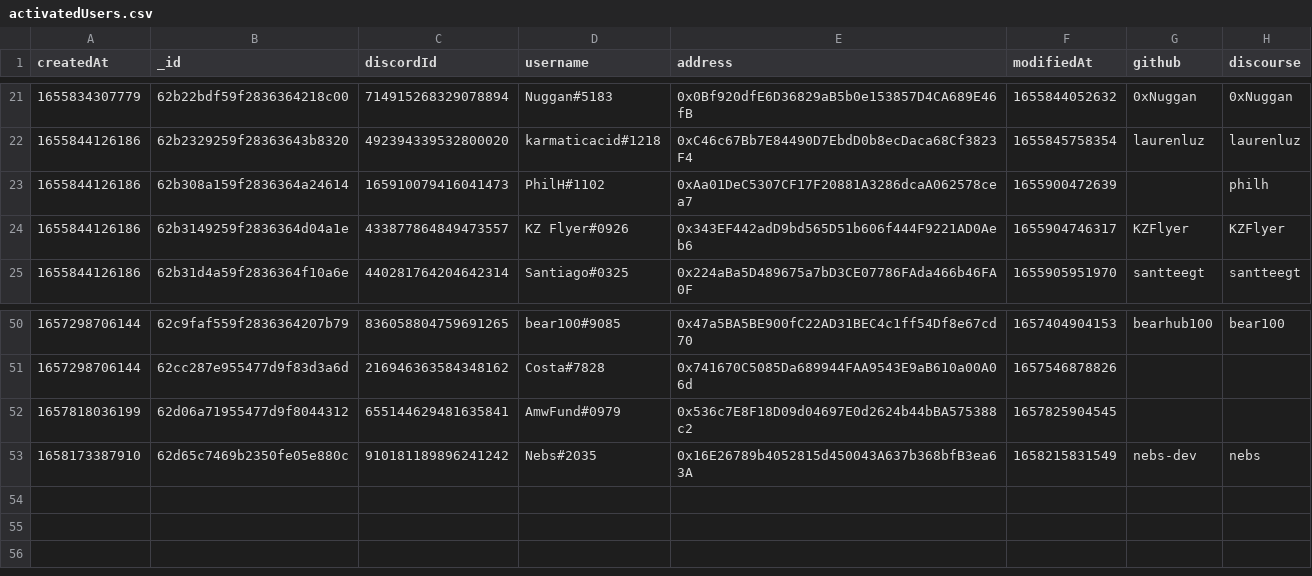
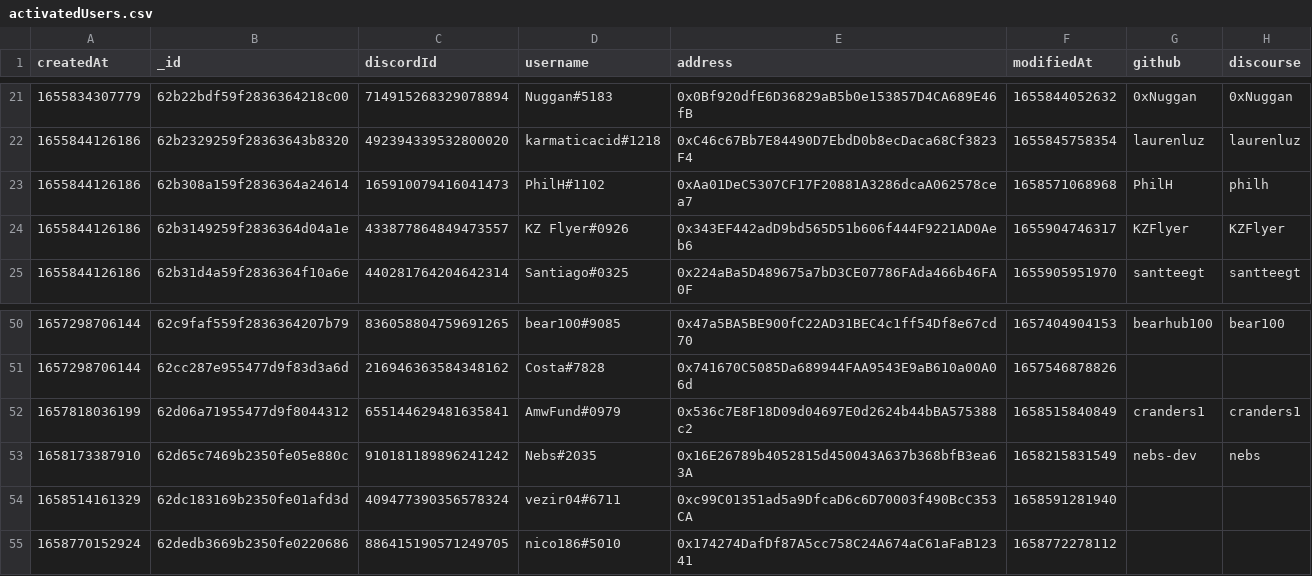
Before and after one commit to CommonsBuild/grain-reward-builder, a CSV file: clean_data/activatedUsers.csv, drawn as a sheet; only a part is shown, gaps mark what is left out.

```diff
--- a/clean_data/activatedUsers.csv
+++ b/clean_data/activatedUsers.csv
@@ -22,3 +22,3 @@ createdAt,_id,discordId,username,address,modifiedAt,github,discourse
 1655844126186,62b2329259f28363643b8320,492394339532800020,karmaticacid#1218,0xC46c67Bb7E84490D7EbdD0b8ecDaca68Cf3823F4,1655845758354,laurenluz,laurenluz
-1655844126186,62b308a159f2836364a24614,165910079416041473,PhilH#1102,0xAa01DeC5307CF17F20881A3286dcaA062578cea7,1655900472639,,philh
+1655844126186,62b308a159f2836364a24614,165910079416041473,PhilH#1102,0xAa01DeC5307CF17F20881A3286dcaA062578cea7,1658571068968,PhilH,philh
 1655844126186,62b3149259f2836364d04a1e,433877864849473557,KZ Flyer#0926,0x343EF442adD9bd565D51b606f444F9221AD0Aeb6,1655904746317,KZFlyer,KZFlyer
@@ -51,3 +51,5 @@ createdAt,_id,discordId,username,address,modifiedAt,github,discourse
 1657298706144,62cc287e955477d9f83d3a6d,216946363584348162,Costa#7828,0x741670C5085Da689944FAA9543E9aB610a00A06d,1657546878826,,
-1657818036199,62d06a71955477d9f8044312,655144629481635841,AmwFund#0979,0x536c7E8F18D09d04697E0d2624b44bBA575388c2,1657825904545,,
+1657818036199,62d06a71955477d9f8044312,655144629481635841,AmwFund#0979,0x536c7E8F18D09d04697E0d2624b44bBA575388c2,1658515840849,cranders1,cranders1
 1658173387910,62d65c7469b2350fe05e880c,910181189896241242,Nebs#2035,0x16E26789b4052815d450043A637b368bfB3ea63A,1658215831549,nebs-dev,nebs
+1658514161329,62dc183169b2350fe01afd3d,409477390356578324,vezir04#6711,0xc99C01351ad5a9DfcaD6c6D70003f490BcC353CA,1658591281940,,
+1658770152924,62dedb3669b2350fe0220686,886415190571249705,nico186#5010,0x174274DafDf87A5cc758C24A674aC61aFaB12341,1658772278112,,
```
Also changed, not shown: raw_data/activatedUsers.csv, raw_data/grain.csv, 16 other files.
